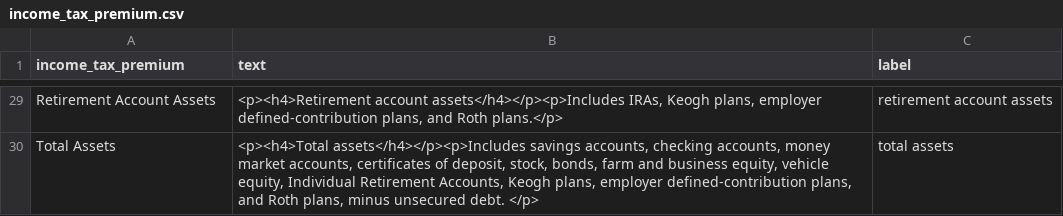
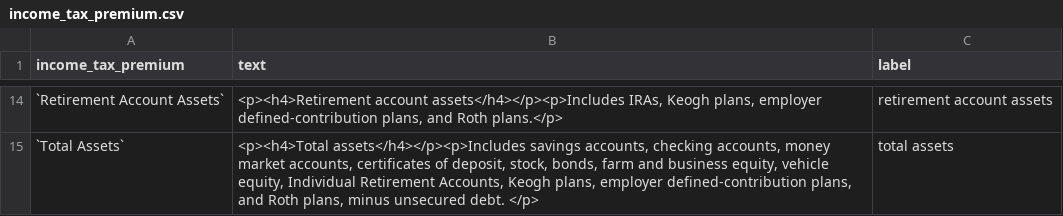
Before and after one commit to UrbanInstitute/dynasim-shiny4, a CSV file: text/income_tax_premium.csv, drawn as a sheet; only a part is shown, gaps mark what is left out; addresses are those after the commit; the diff covers the shown part only; the diff names each change by its address in the sheet, - before the commit and + after, or states it on an @@ line.

```diff
--- a/text/income_tax_premium.csv
+++ b/text/income_tax_premium.csv
-A14 (income_tax_premium): Retirement Account Assets
+A14 (income_tax_premium): `Retirement Account Assets`
-A15 (income_tax_premium): Total Assets
+A15 (income_tax_premium): `Total Assets`
```
Also changed, not shown: 15 removed rows and 12 edited cells elsewhere in this file, 1 other file.
